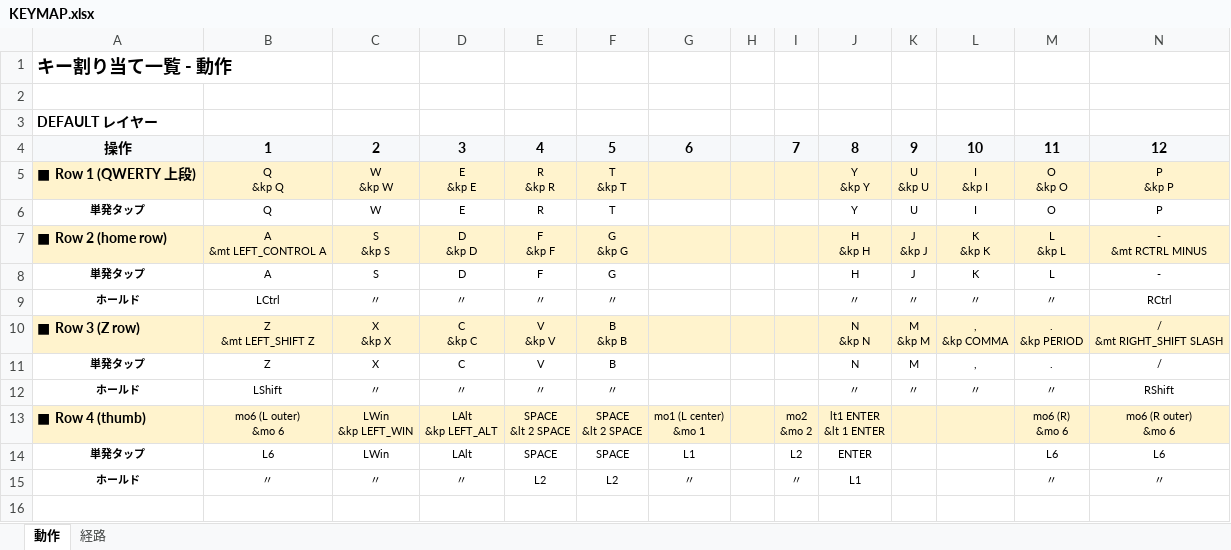
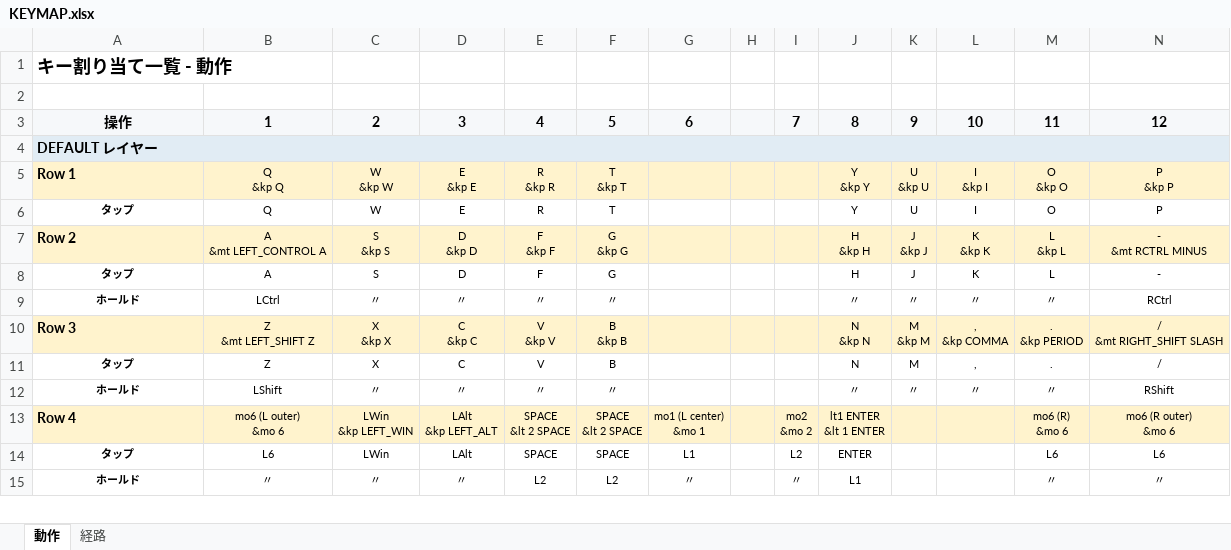
Before and after one commit to ryo-aoki-pc/zmk-config-AroundFortyRB, an Excel workbook: KEYMAP.xlsx, sheet 動作, drawn as a sheet; only a part is shown; values as stored, in another font and other column widths than the file's, no borders; removed rows and columns are numbered as before the commit, all else as after; the diff covers the shown part only; the diff names each change by its address in the sheet, - before the commit and + after, or states it on an @@ line.

```diff
--- a/KEYMAP.xlsx (sheet 動作)
+++ b/KEYMAP.xlsx (sheet 動作)
@@ row 4 moved to row 3: 操作 @@
-A4 fill: none
+A4 fill: #E1ECF4
+A4:N4 merged
-A5: ■ Row 1 (QWERTY 上段)
+A5: Row 1
-A6: 単発タップ
+A6: タップ
-A7: ■ Row 2 (home row)
+A7: Row 2
-A8: 単発タップ
+A8: タップ
-A10: ■ Row 3 (Z row)
+A10: Row 3
-A11: 単発タップ
+A11: タップ
-A13: ■ Row 4 (thumb)
+A13: Row 4
-A14: 単発タップ
+A14: タップ
-row 16: (empty)
```
Also changed, not shown: 15 removed rows, 64 edited cells, cell formats and merged cells elsewhere in this sheet, sheet 経路, 2 other files.
